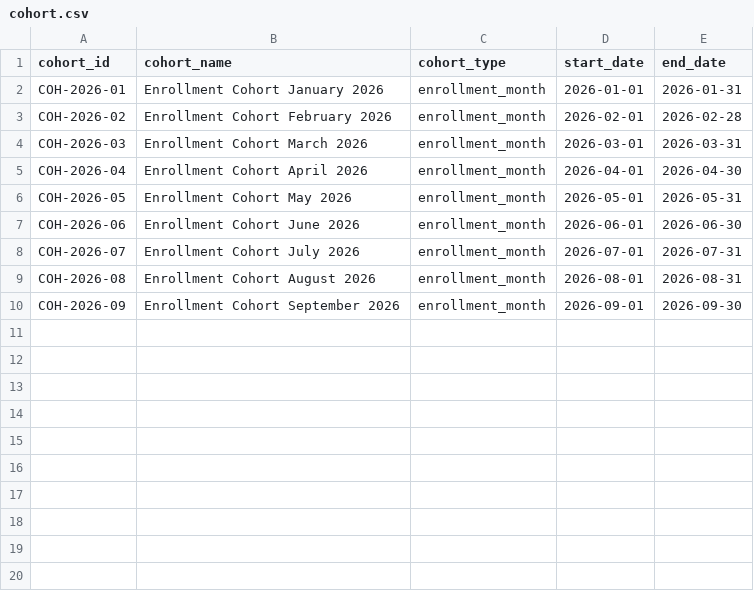
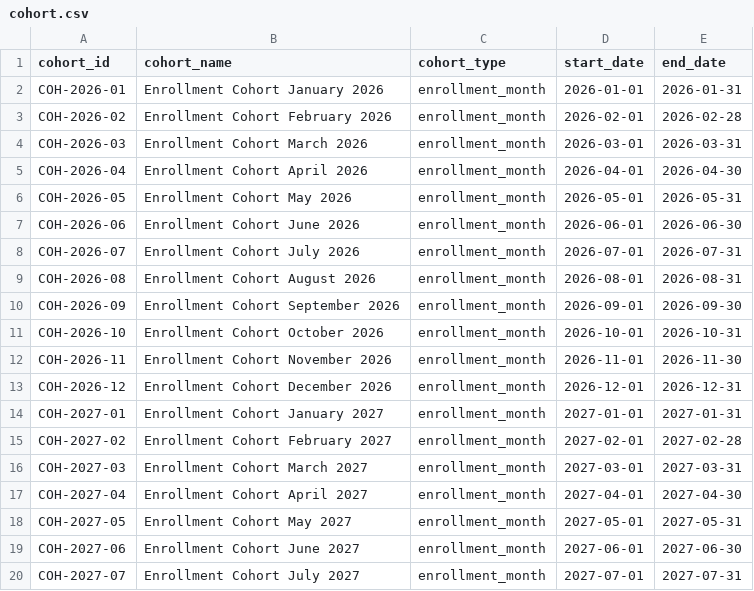
Before and after one commit to kaladhar06/LearnGuard-Analytics, a CSV file: data/exports/cohort.csv, drawn as a sheet; the diff names each change by its address in the sheet, - before the commit and + after, or states it on an @@ line.

Commit message:
Finalize full-scale LearnGuard dataset and exports

```diff
--- a/data/exports/cohort.csv
+++ b/data/exports/cohort.csv
+row 11: COH-2026-10 | Enrollment Cohort October 2026 | enrollment_month | 2026-10-01 | 2026-10-31
+row 12: COH-2026-11 | Enrollment Cohort November 2026 | enrollment_month | 2026-11-01 | 2026-11-30
+row 13: COH-2026-12 | Enrollment Cohort December 2026 | enrollment_month | 2026-12-01 | 2026-12-31
+row 14: COH-2027-01 | Enrollment Cohort January 2027 | enrollment_month | 2027-01-01 | 2027-01-31
+row 15: COH-2027-02 | Enrollment Cohort February 2027 | enrollment_month | 2027-02-01 | 2027-02-28
+row 16: COH-2027-03 | Enrollment Cohort March 2027 | enrollment_month | 2027-03-01 | 2027-03-31
+row 17: COH-2027-04 | Enrollment Cohort April 2027 | enrollment_month | 2027-04-01 | 2027-04-30
+row 18: COH-2027-05 | Enrollment Cohort May 2027 | enrollment_month | 2027-05-01 | 2027-05-31
+row 19: COH-2027-06 | Enrollment Cohort June 2027 | enrollment_month | 2027-06-01 | 2027-06-30
+row 20: COH-2027-07 | Enrollment Cohort July 2027 | enrollment_month | 2027-07-01 | 2027-07-31
```
Also changed, not shown: data/ground_truth.csv, 26 other files.
